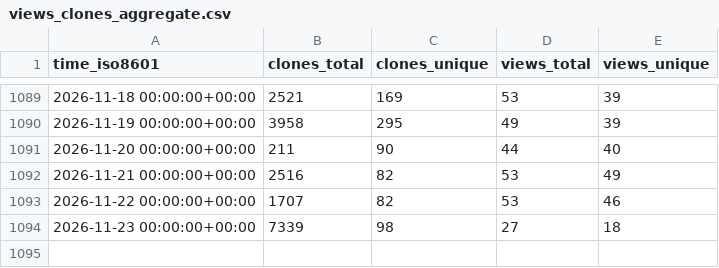
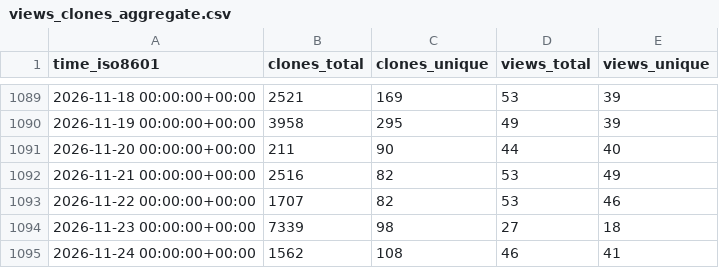
Before and after one commit to keptn/lifecycle-toolkit, a CSV file: keptn/lifecycle-toolkit/ghrs-data/views_clones_aggregate.csv, drawn as a sheet; only a part is shown, gaps mark what is left out; the diff names each change by its address in the sheet, - before the commit and + after, or states it on an @@ line.

```diff
--- a/keptn/lifecycle-toolkit/ghrs-data/views_clones_aggregate.csv
+++ b/keptn/lifecycle-toolkit/ghrs-data/views_clones_aggregate.csv
+row 1095: 2026-11-24 00:00:00+00:00 | 1562 | 108 | 46 | 41
```
Also changed, not shown: 1 other file.
